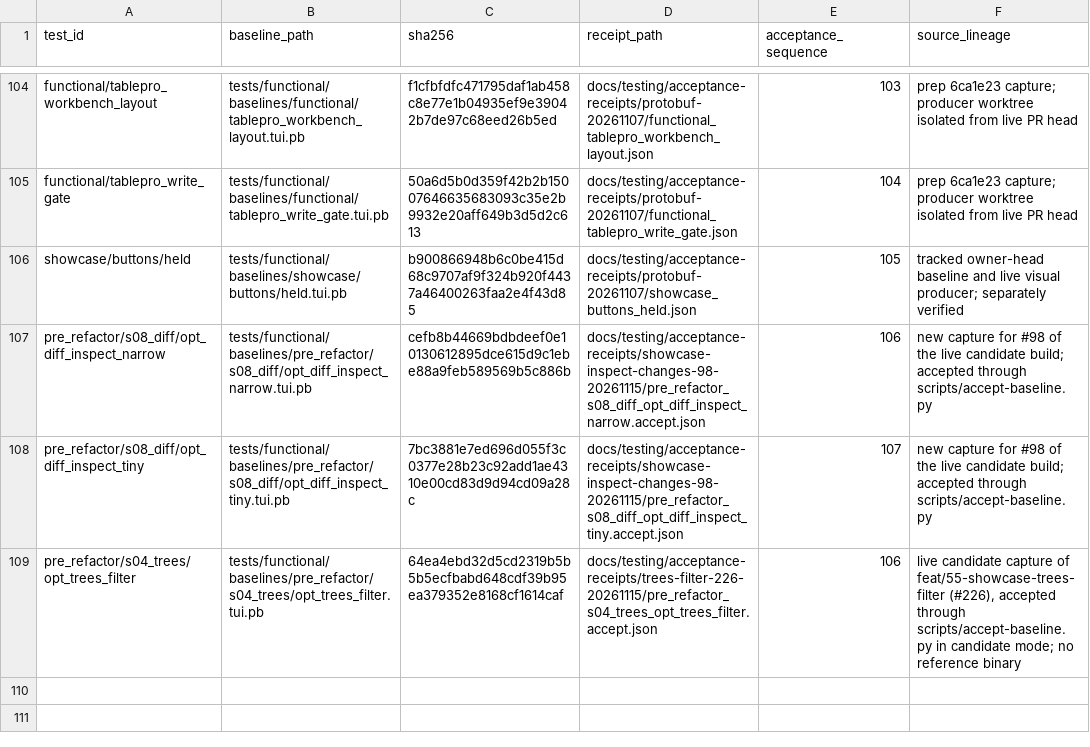
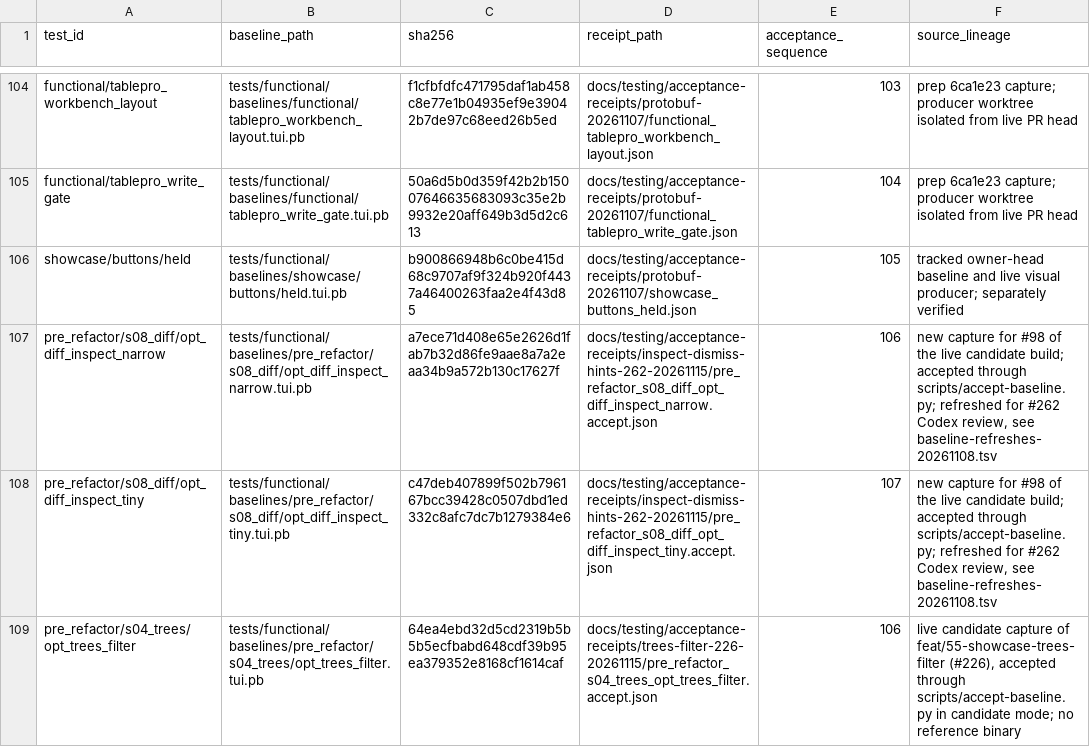
Before and after one commit to tailrocks/termrock, a TSV file: docs/testing/binary-baselines-20261108.tsv, drawn as a sheet; only a part is shown, gaps mark what is left out.

```diff
--- a/docs/testing/binary-baselines-20261108.tsv
+++ b/docs/testing/binary-baselines-20261108.tsv
@@ -106,4 +106,4 @@ functional/tablepro_write_gate	tests/functional/baselines/functional/tablepro_wr
 showcase/buttons/held	tests/functional/baselines/showcase/buttons/held.tui.pb	b900866948b6c0be415d68c9707af9f324b920f4437a46400263faa2e4f43d85	docs/testing/acceptance-receipts/protobuf-20261107/showcase_buttons_held.json	105	tracked owner-head baseline and live visual producer; separately verified
-pre_refactor/s08_diff/opt_diff_inspect_narrow	tests/functional/baselines/pre_refactor/s08_diff/opt_diff_inspect_narrow.tui.pb	cefb8b44669bdbdeef0e10130612895dce615d9c1ebe88a9feb589569b5c886b	docs/testing/acceptance-receipts/showcase-inspect-changes-98-20261115/pre_refactor_s08_diff_opt_diff_inspect_narrow.accept.json	106	new capture for #98 of the live candidate build; accepted through scripts/accept-baseline.py
-pre_refactor/s08_diff/opt_diff_inspect_tiny	tests/functional/baselines/pre_refactor/s08_diff/opt_diff_inspect_tiny.tui.pb	7bc3881e7ed696d055f3c0377e28b23c92add1ae4310e00cd83d9d94cd09a28c	docs/testing/acceptance-receipts/showcase-inspect-changes-98-20261115/pre_refactor_s08_diff_opt_diff_inspect_tiny.accept.json	107	new capture for #98 of the live candidate build; accepted through scripts/accept-baseline.py
+pre_refactor/s08_diff/opt_diff_inspect_narrow	tests/functional/baselines/pre_refactor/s08_diff/opt_diff_inspect_narrow.tui.pb	a7ece71d408e65e2626d1fab7b32d86fe9aae8a7a2eaa34b9a572b130c17627f	docs/testing/acceptance-receipts/inspect-dismiss-hints-262-20261115/pre_refactor_s08_diff_opt_diff_inspect_narrow.accept.json	106	new capture for #98 of the live candidate build; accepted through scripts/accept-baseline.py; refreshed for #262 Codex review, see baseline-refreshes-20261108.tsv
+pre_refactor/s08_diff/opt_diff_inspect_tiny	tests/functional/baselines/pre_refactor/s08_diff/opt_diff_inspect_tiny.tui.pb	c47deb407899f502b796167bcc39428c0507dbd1ed332c8afc7dc7b1279384e6	docs/testing/acceptance-receipts/inspect-dismiss-hints-262-20261115/pre_refactor_s08_diff_opt_diff_inspect_tiny.accept.json	107	new capture for #98 of the live candidate build; accepted through scripts/accept-baseline.py; refreshed for #262 Codex review, see baseline-refreshes-20261108.tsv
 pre_refactor/s04_trees/opt_trees_filter	tests/functional/baselines/pre_refactor/s04_trees/opt_trees_filter.tui.pb	64ea4ebd32d5cd2319b5b5b5ecfbabd648cdf39b95ea379352e8168cf1614caf	docs/testing/acceptance-receipts/trees-filter-226-20261115/pre_refactor_s04_trees_opt_trees_filter.accept.json	106	live candidate capture of feat/55-showcase-trees-filter (#226), accepted through scripts/accept-baseline.py in candidate mode; no reference binary
```
Also changed, not shown: 11 other files.
